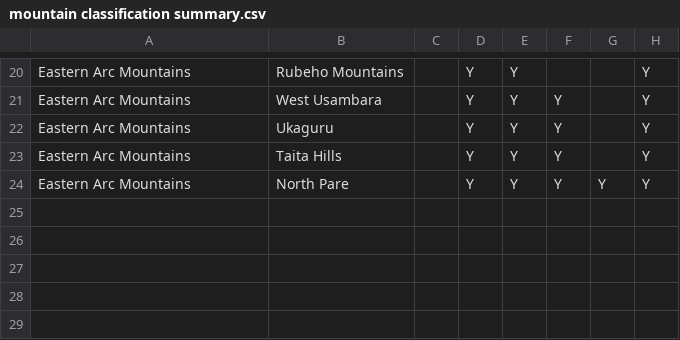
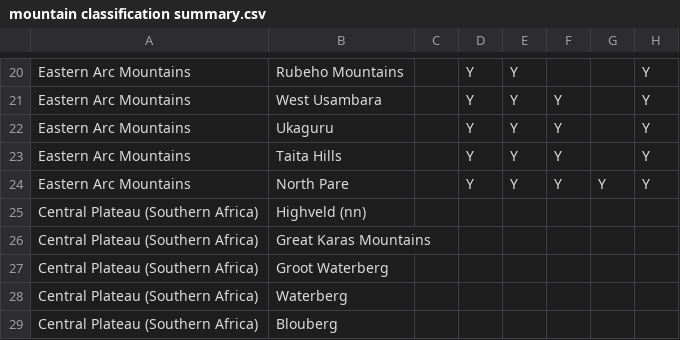
Before and after one commit to jrfep/T6.5-tropical-alpine-model-calibration, a CSV file: mountain classification summary.csv, drawn as a sheet; only a part is shown, gaps mark what is left out; the diff names each change by its address in the sheet, - before the commit and + after, or states it on an @@ line.

Commit message:
Update mountain classification summary.csv

```diff
--- a/mountain classification summary.csv
+++ b/mountain classification summary.csv
+row 25: Central Plateau (Southern Africa) | Highveld (nn)
+row 26: Central Plateau (Southern Africa) | Great Karas Mountains
+row 27: Central Plateau (Southern Africa) | Groot Waterberg
+row 28: Central Plateau (Southern Africa) | Waterberg
+row 29: Central Plateau (Southern Africa) | Blouberg
```
